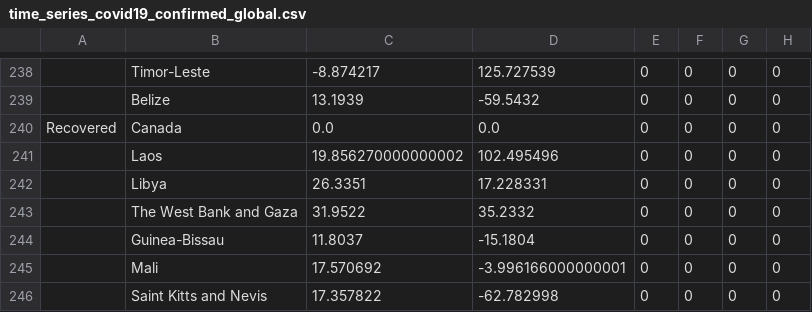
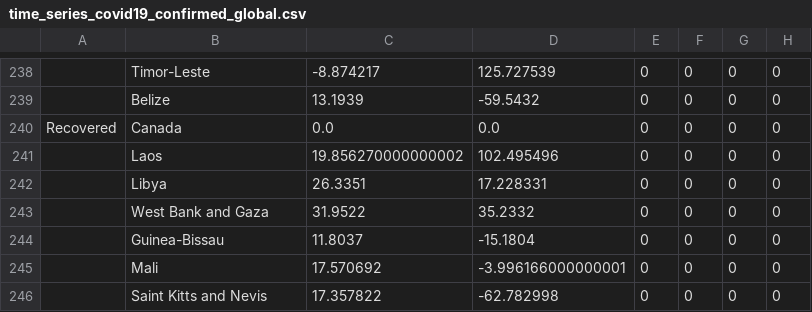
Before and after one commit to rdatamining/covid19, a CSV file: data/time_series_covid19_confirmed_global.csv, drawn as a sheet; only a part is shown, gaps mark what is left out; the diff names each change by its address in the sheet, - before the commit and + after, or states it on an @@ line.

Commit message:
Script updated for new recovered data

```diff
--- a/data/time_series_covid19_confirmed_global.csv
+++ b/data/time_series_covid19_confirmed_global.csv
-B243: The West Bank and Gaza
+B243: West Bank and Gaza
```
Also changed, not shown: data/time_series_covid19_deaths_global.csv, 5 other files.
